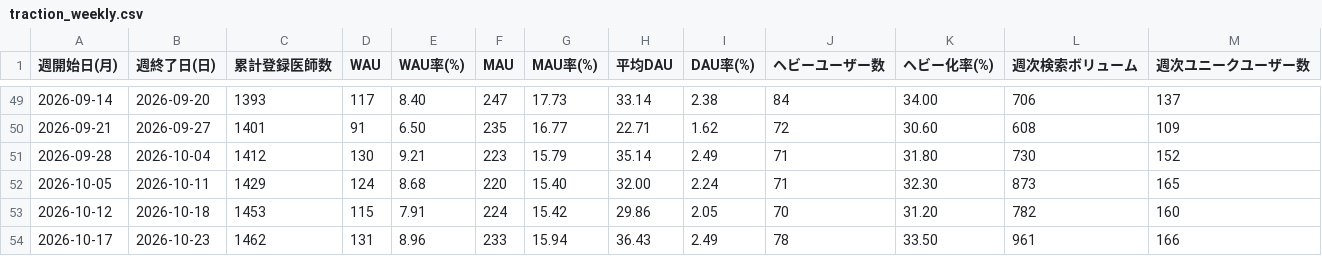
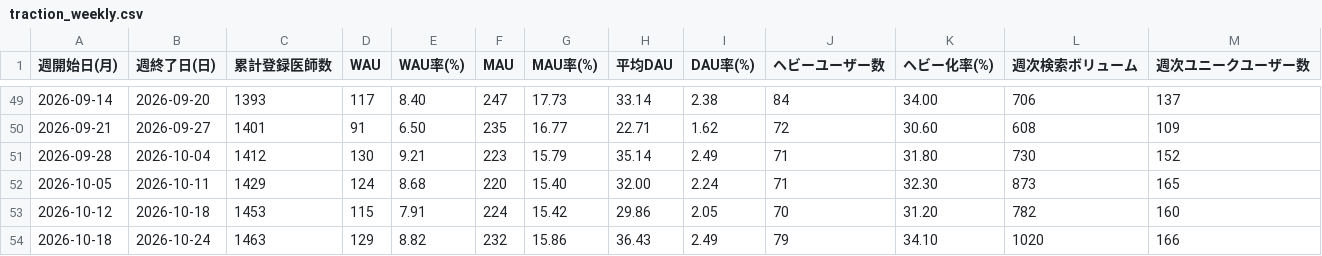
Before and after one commit to okui-dev/cubec-traction-dashboard, a CSV file: traction_weekly.csv, drawn as a sheet; only a part is shown, gaps mark what is left out; removed rows and columns are numbered as before the commit, all else as after; the diff names each change by its address in the sheet, - before the commit and + after, or states it on an @@ line.

```diff
--- a/traction_weekly.csv
+++ b/traction_weekly.csv
-row 54: 2026-10-17 | 2026-10-23 | 1462 | 131 | 8.96 | 233 | 15.94 | 36.43 | 2.49 | 78 | 33.50 | 961 | 166
+row 54: 2026-10-18 | 2026-10-24 | 1463 | 129 | 8.82 | 232 | 15.86 | 36.43 | 2.49 | 79 | 34.10 | 1020 | 166
```
Also changed, not shown: traction_weekly_allsearch.csv, traction_weekly_login.csv, 6 other files.
